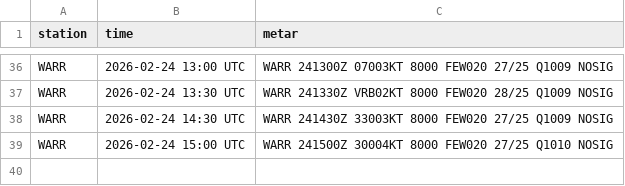
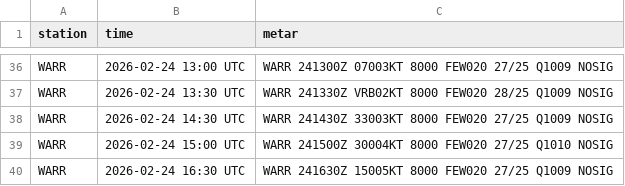
Before and after one commit to PetrucKLouxie/metarwarr, a CSV file: metar_history.csv, drawn as a sheet; only a part is shown, gaps mark what is left out.

```diff
--- a/metar_history.csv
+++ b/metar_history.csv
@@ -39 +39,2 @@ WARR,2026-02-24 14:30 UTC,WARR 241430Z 33003KT 8000 FEW020 27/25 Q1009 NOSIG
 WARR,2026-02-24 15:00 UTC,WARR 241500Z 30004KT 8000 FEW020 27/25 Q1010 NOSIG
+WARR,2026-02-24 16:30 UTC,WARR 241630Z 15005KT 8000 FEW020 27/25 Q1009 NOSIG
```
